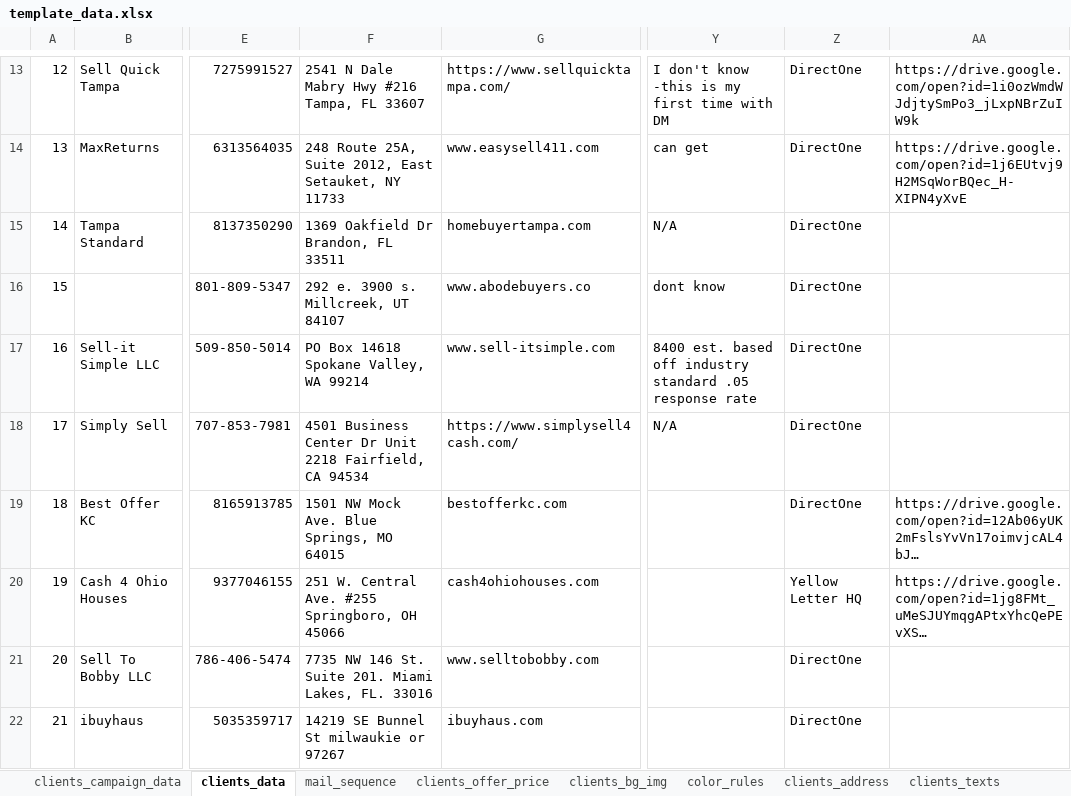
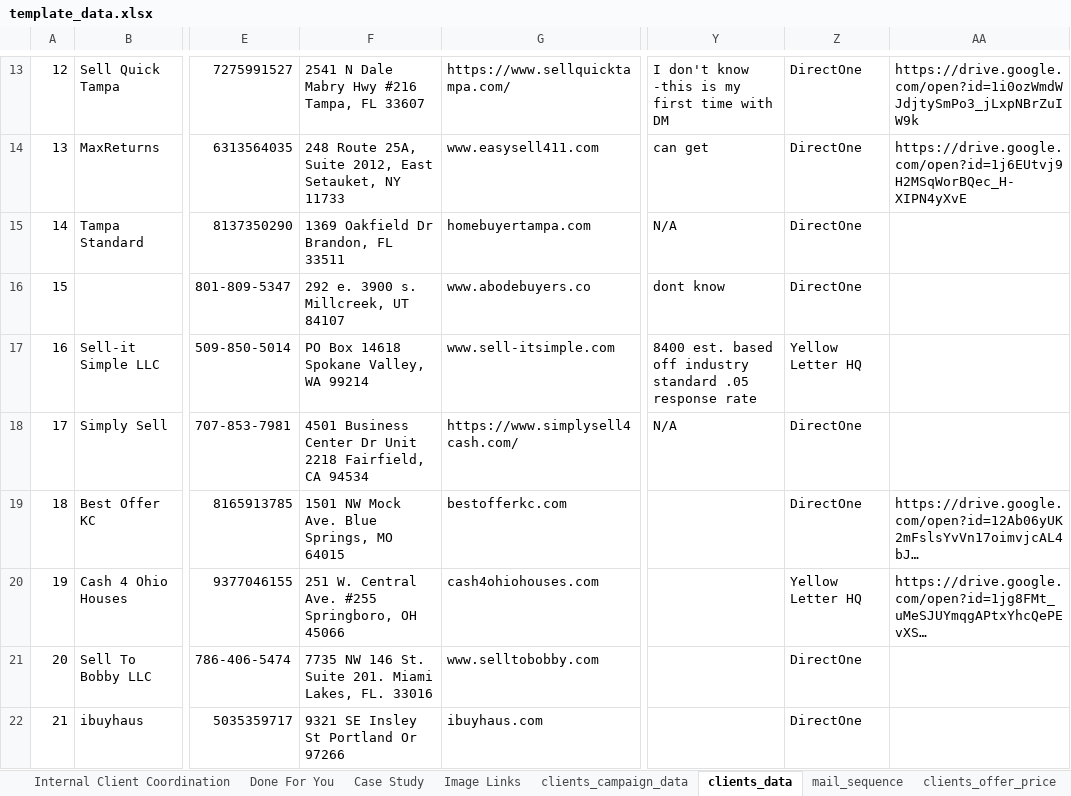
Before and after one commit to ignacioaraya1995/direct_mail_V2, an Excel workbook: input/template_data.xlsx, sheet clients_data, drawn as a sheet; only a part is shown, gaps mark what is left out; long unchanged cells end in …; values as stored, in another font and other column widths than the file's, no cell formats; charts and pictures and table styles not drawn; the diff covers the shown part only; the diff names each change by its address in the sheet, - before the commit and + after, or states it on an @@ line.

```diff
--- a/input/template_data.xlsx (sheet clients_data)
+++ b/input/template_data.xlsx (sheet clients_data)
+sheet tab: Internal Client Coordination
+sheet tab: Done For You
+sheet tab: Case Study
+sheet tab: Image Links
-Z17: DirectOne
+Z17: Yellow Letter HQ
-F22: 14219 SE Bunnel St milwaukie or 97267
+F22: 9321 SE Insley St Portland Or 97266
```
Also changed, not shown: 1 added row and 4 edited cells elsewhere in this sheet, sheet clients_texts, sheet color_rules, sheet clients_logos, sheet clients_bg_img, sheet mail_sequence, sheet clients_address, 2 more sheets, cell formats, charts or pictures, 6 other files.
